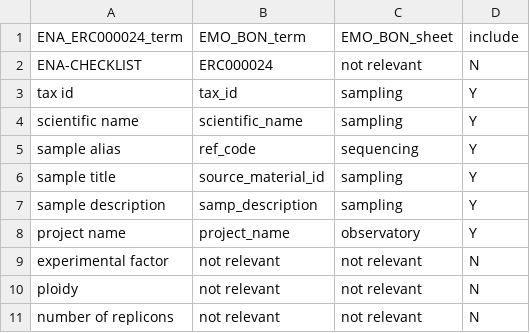
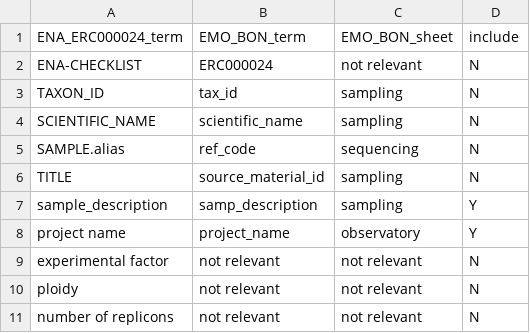
Before and after one commit to emo-bon/sequencing-profile, a CSV file: checklist-translations/ERC000024.csv, drawn as a sheet; only a part is shown.

Commit message:
Update ERC000024.csv

```diff
--- a/checklist-translations/ERC000024.csv
+++ b/checklist-translations/ERC000024.csv
@@ -2,7 +2,7 @@
 ENA-CHECKLIST,ERC000024,not relevant,N
-tax id,tax_id,sampling,Y
-scientific name,scientific_name,sampling,Y
-sample alias,ref_code,sequencing,Y
-sample title,source_material_id,sampling,Y
-sample description,samp_description,sampling,Y
+TAXON_ID,tax_id,sampling,N
+SCIENTIFIC_NAME,scientific_name,sampling,N
+SAMPLE.alias,ref_code,sequencing,N
+TITLE,source_material_id,sampling,N
+sample_description,samp_description,sampling,Y
 project name,project_name,observatory,Y
```
